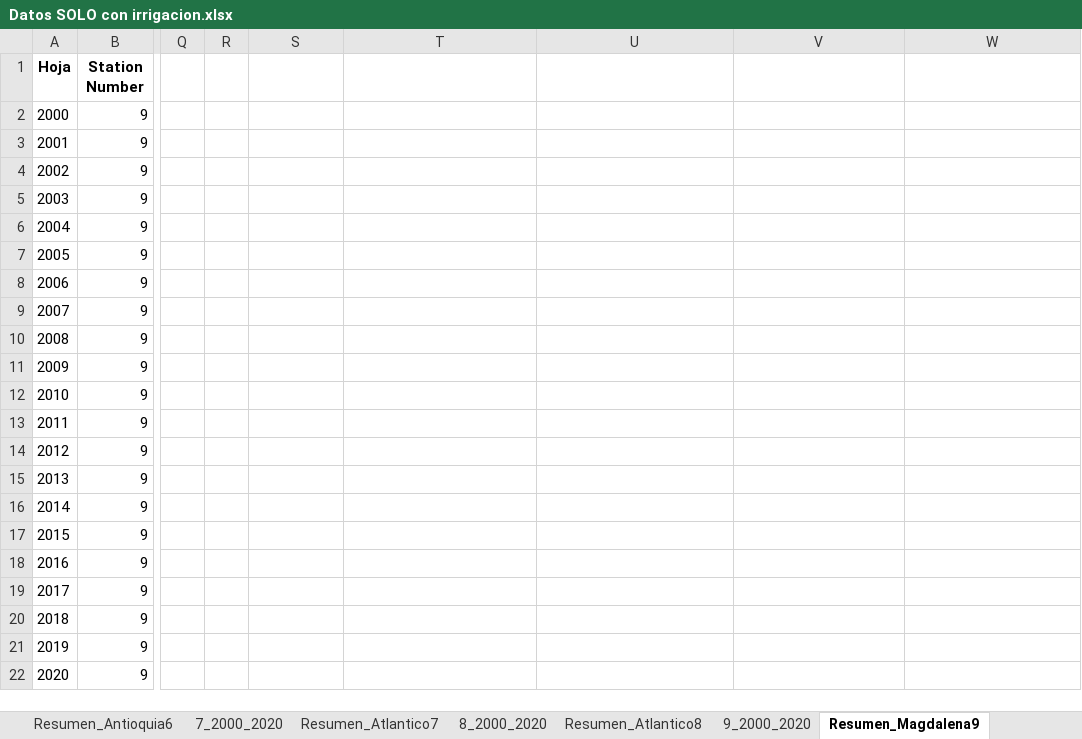
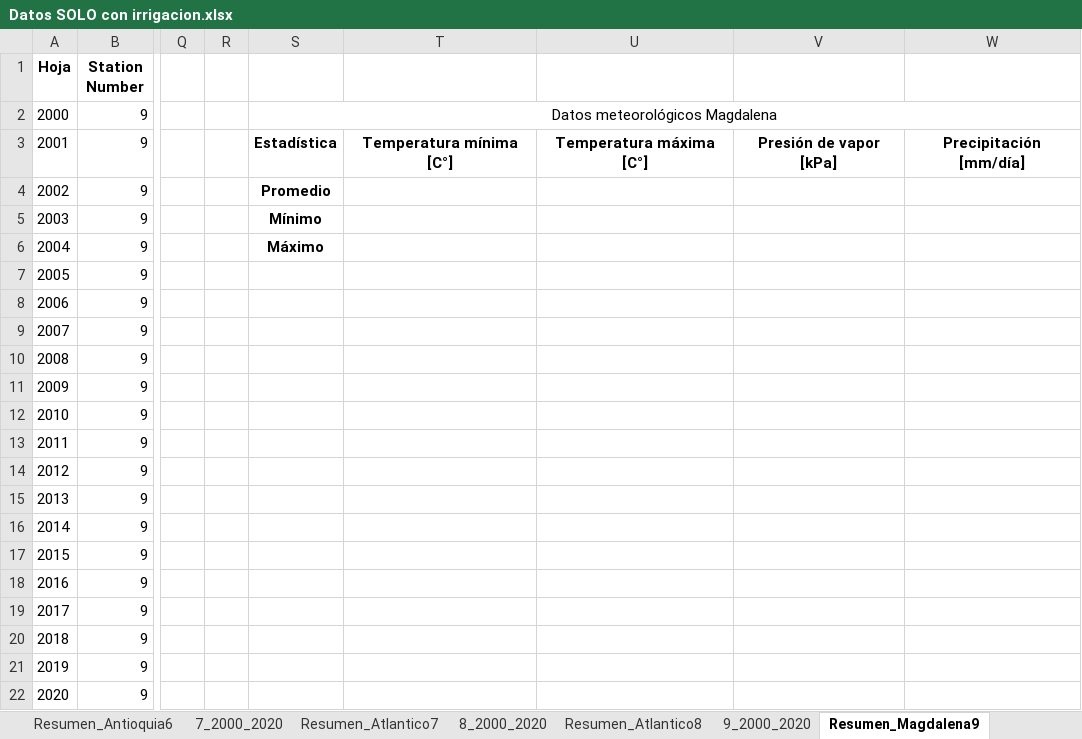
Before and after one commit to salvarezg0911/Modelos-de-prediccion-Tesis, an Excel workbook: Resultados/Datos SOLO con irrigacion.xlsx, sheet Resumen_Magdalena9, drawn as a sheet; only a part is shown, gaps mark what is left out; values as stored, in another font and other column widths than the file's, no borders; the diff names each change by its address in the sheet, - before the commit and + after, or states it on an @@ line.

```diff
--- a/Resultados/Datos SOLO con irrigacion.xlsx (sheet Resumen_Magdalena9)
+++ b/Resultados/Datos SOLO con irrigacion.xlsx (sheet Resumen_Magdalena9)
-S2: (empty)
+S2: Datos meteorológicos Magdalena
+S2:W2 merged
-S3: (empty)
+S3: Estadística
-T3: (empty)
+T3: Temperatura mínima [C°]
-U3: (empty)
+U3: Temperatura máxima [C°]
-V3: (empty)
+V3: Presión de vapor [kPa]
-W3: (empty)
+W3: Precipitación [mm/día]
-S4: (empty)
+S4: Promedio
-S5: (empty)
+S5: Mínimo
-S6: (empty)
+S6: Máximo
```
Also changed, not shown: 17 other files.
